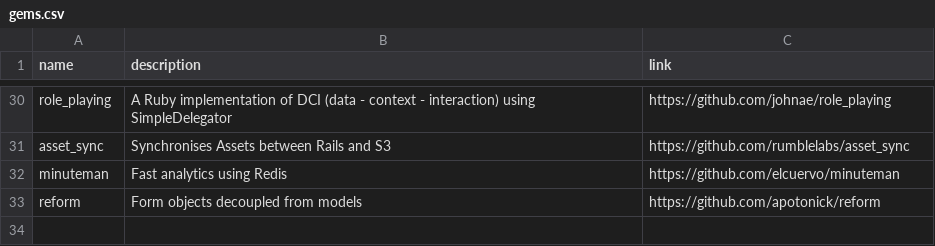
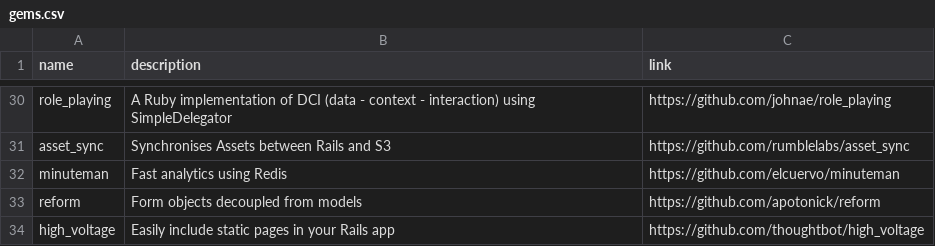
Before and after one commit to gregory/jouets, a CSV file: gems.csv, drawn as a sheet; only a part is shown, gaps mark what is left out; the diff names each change by its address in the sheet, - before the commit and + after, or states it on an @@ line.

Commit message:
Update gems.csv

```diff
--- a/gems.csv
+++ b/gems.csv
+row 34: high_voltage | Easily include static pages in your Rails app | https://github.com/thoughtbot/high_voltage
```
